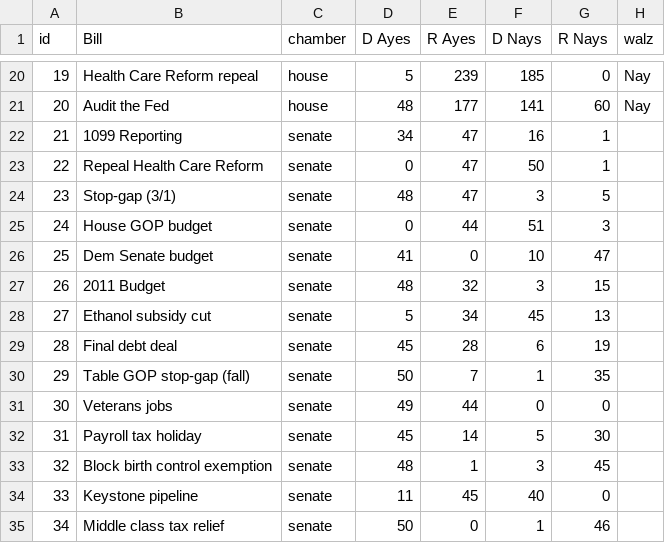
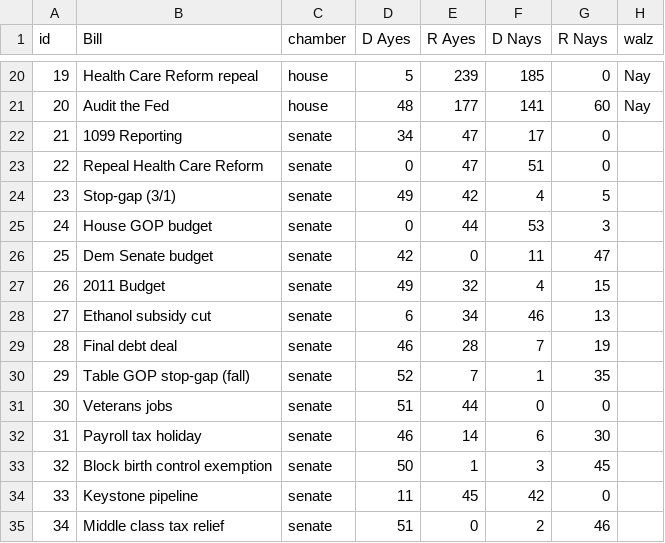
Before and after one commit to MinnPost/minnpost-mn-congress-keyvotes, a CSV file: data/mn-delegation-key-votes.csv, drawn as a sheet; only a part is shown, gaps mark what is left out; the diff names each change by its address in the sheet, - before the commit and + after, or states it on an @@ line.

Commit message:
Updating senate vote counts.

```diff
--- a/data/mn-delegation-key-votes.csv
+++ b/data/mn-delegation-key-votes.csv
-F22 (D Nays): 16
+F22 (D Nays): 17
-G22:G23 (R Nays): 1
+G22:G23 (R Nays): 0
-F23 (D Nays): 50
+F23 (D Nays): 51
-D24 (D Ayes): 48
+D24 (D Ayes): 49
-E24 (R Ayes): 47
+E24 (R Ayes): 42
-F24 (D Nays): 3
+F24 (D Nays): 4
-F25 (D Nays): 51
+F25 (D Nays): 53
-D26 (D Ayes): 41
+D26 (D Ayes): 42
-F26 (D Nays): 10
+F26 (D Nays): 11
-D27 (D Ayes): 48
+D27 (D Ayes): 49
-F27 (D Nays): 3
+F27 (D Nays): 4
-D28 (D Ayes): 5
+D28 (D Ayes): 6
-F28 (D Nays): 45
+F28 (D Nays): 46
-D29 (D Ayes): 45
+D29 (D Ayes): 46
-F29 (D Nays): 6
+F29 (D Nays): 7
-D30 (D Ayes): 50
+D30 (D Ayes): 52
-D31 (D Ayes): 49
+D31 (D Ayes): 51
-D32 (D Ayes): 45
+D32 (D Ayes): 46
-F32 (D Nays): 5
+F32 (D Nays): 6
-D33 (D Ayes): 48
+D33 (D Ayes): 50
-F34 (D Nays): 40
+F34 (D Nays): 42
-D35 (D Ayes): 50
+D35 (D Ayes): 51
-F35 (D Nays): 1
+F35 (D Nays): 2
```
Also changed, not shown: 3 other files.
